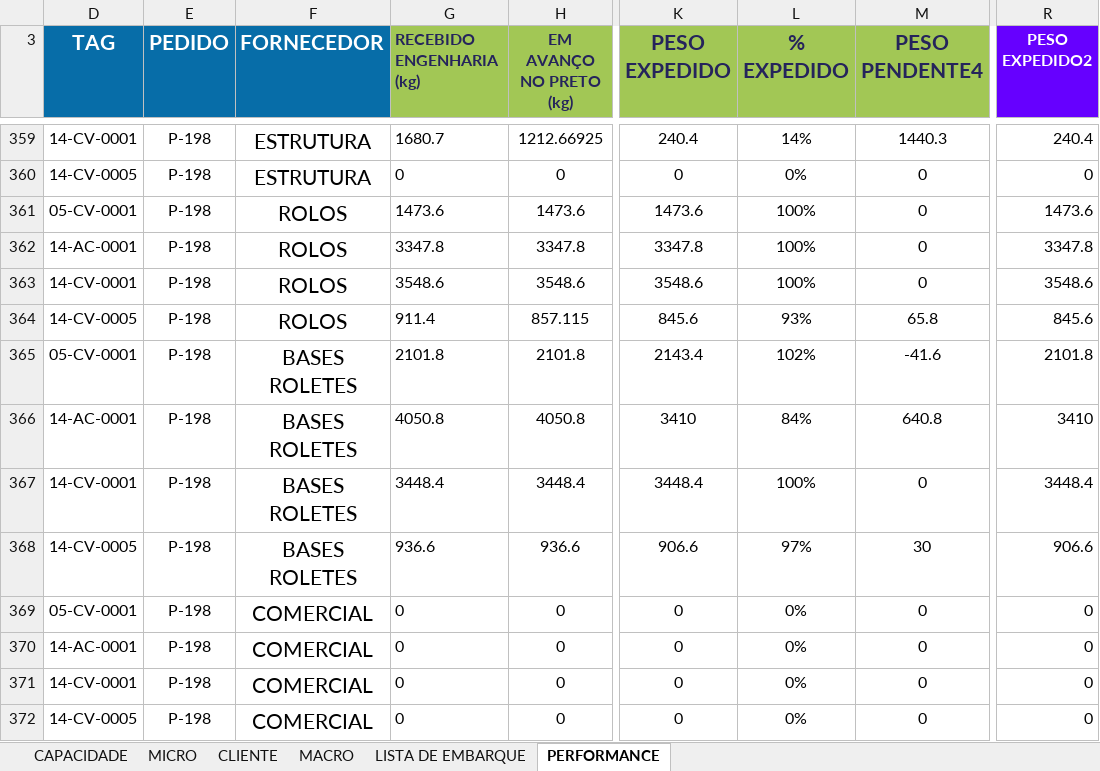
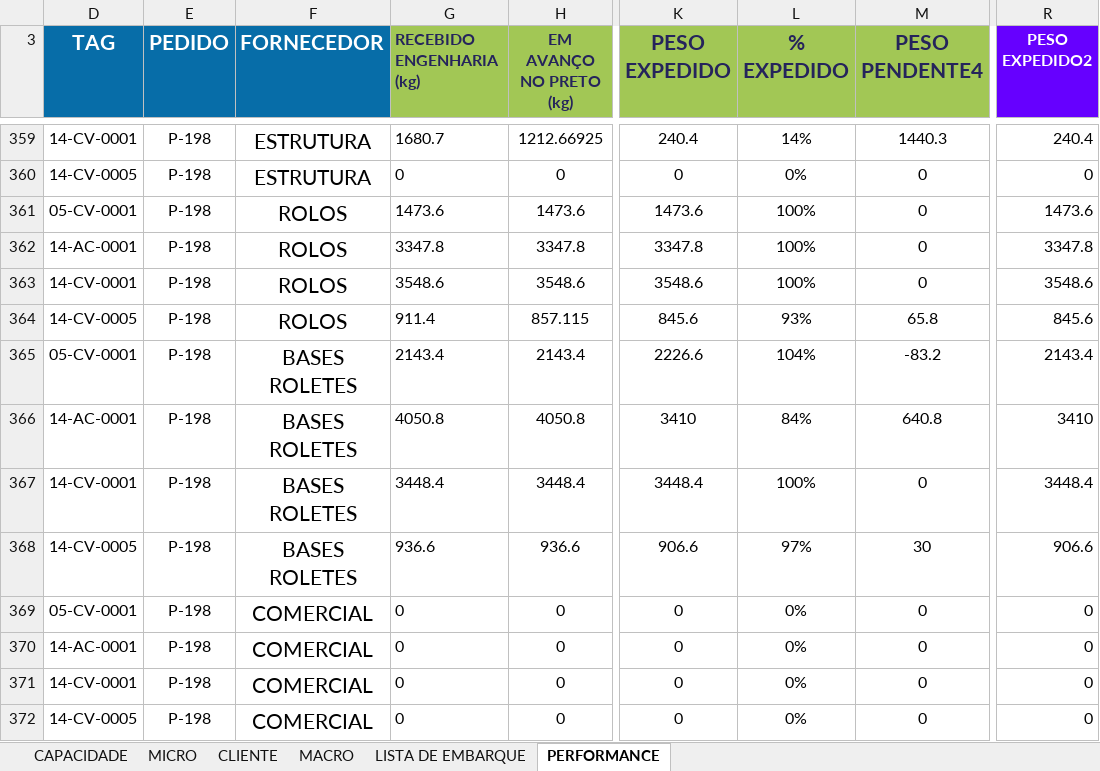
Before and after one commit to gezielseveriano-ui/Deshboardproducao, an Excel workbook: planejamento-controle-producao.xlsx, sheet PERFORMANCE, drawn as a sheet; only a part is shown, gaps mark what is left out; values as stored, in another font and other column widths than the file's, no borders; conditional formats and table styles not drawn; the diff names each change by its address in the sheet, - before the commit and + after, or states it on an @@ line.

```diff
--- a/planejamento-controle-producao.xlsx (sheet PERFORMANCE)
+++ b/planejamento-controle-producao.xlsx (sheet PERFORMANCE)
-G365 (RECEBIDO ENGENHARIA (kg)): 2101.8
+G365 (RECEBIDO ENGENHARIA (kg)): 2143.4
-H365 (EM AVANÇO NO PRETO (kg)): 2101.8
+H365 (EM AVANÇO NO PRETO (kg)): 2143.4
-K365 (PESO EXPEDIDO): 2143.4
+K365 (PESO EXPEDIDO): 2226.6
-L365 (% EXPEDIDO): 102%
+L365 (% EXPEDIDO): 104%
-M365 (PESO PENDENTE4): -41.6
+M365 (PESO PENDENTE4): -83.2
-R365 (PESO EXPEDIDO2): 2101.8
+R365 (PESO EXPEDIDO2): 2143.4
```
Also changed, not shown: sheet MICRO, sheet MACRO, formulas that keep their value, hidden cells, charts or pictures.
